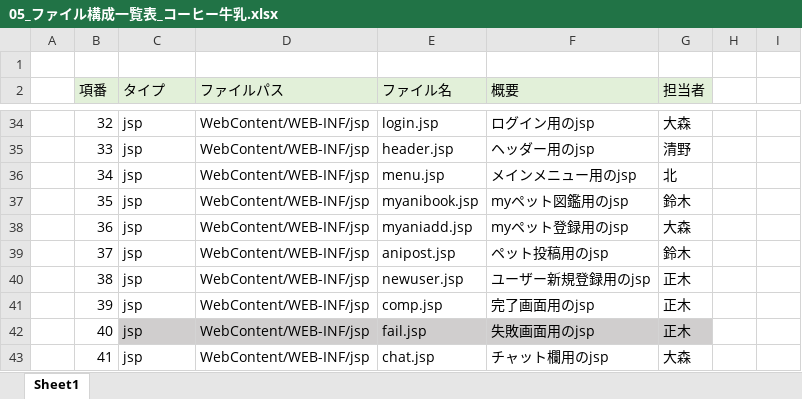
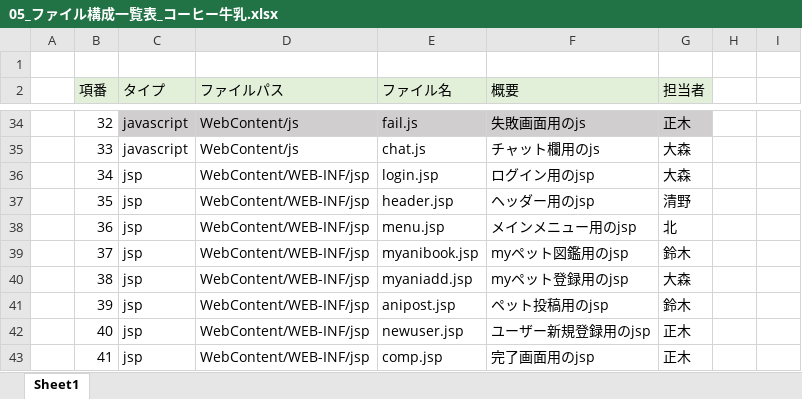
Before and after one commit to dojo2023/C-3, an Excel workbook: doc/05_ファイル構成一覧表_コーヒー牛乳.xlsx, sheet Sheet1, drawn as a sheet; only a part is shown, gaps mark what is left out; values as stored, in another font and other column widths than the file's, no borders; the diff covers the shown part only; the diff names each change by its address in the sheet, - before the commit and + after, or states it on an @@ line.

```diff
--- a/doc/05_ファイル構成一覧表_コーヒー牛乳.xlsx (sheet Sheet1)
+++ b/doc/05_ファイル構成一覧表_コーヒー牛乳.xlsx (sheet Sheet1)
-C34:C35 (タイプ): jsp
+C34:C35 (タイプ): javascript
-C34:G34 fill: none
+C34:G34 fill: #D0CECE
-D34:D35 (ファイルパス): WebContent/WEB-INF/jsp
+D34:D35 (ファイルパス): WebContent/js
-E34 (ファイル名): login.jsp
+E34 (ファイル名): fail.js
-F34 (概要): ログイン用のjsp
+F34 (概要): 失敗画面用のjs
-G34 (担当者): 大森
+G34 (担当者): 正木
-E35 (ファイル名): header.jsp
+E35 (ファイル名): chat.js
-F35 (概要): ヘッダー用のjsp
+F35 (概要): チャット欄用のjs
-G35 (担当者): 清野
+G35 (担当者): 大森
-E36 (ファイル名): menu.jsp
+E36 (ファイル名): login.jsp
-F36 (概要): メインメニュー用のjsp
+F36 (概要): ログイン用のjsp
-G36 (担当者): 北
+G36 (担当者): 大森
-E37 (ファイル名): myanibook.jsp
+E37 (ファイル名): header.jsp
-F37 (概要): myペット図鑑用のjsp
+F37 (概要): ヘッダー用のjsp
-G37 (担当者): 鈴木
+G37 (担当者): 清野
-E38 (ファイル名): myaniadd.jsp
+E38 (ファイル名): menu.jsp
-F38 (概要): myペット登録用のjsp
+F38 (概要): メインメニュー用のjsp
-G38 (担当者): 大森
+G38 (担当者): 北
-E39 (ファイル名): anipost.jsp
+E39 (ファイル名): myanibook.jsp
-F39 (概要): ペット投稿用のjsp
+F39 (概要): myペット図鑑用のjsp
-E40 (ファイル名): newuser.jsp
+E40 (ファイル名): myaniadd.jsp
-F40 (概要): ユーザー新規登録用のjsp
+F40 (概要): myペット登録用のjsp
-G40 (担当者): 正木
+G40 (担当者): 大森
-E41 (ファイル名): comp.jsp
+E41 (ファイル名): anipost.jsp
-F41 (概要): 完了画面用のjsp
+F41 (概要): ペット投稿用のjsp
-G41 (担当者): 正木
+G41 (担当者): 鈴木
-C42:G42 fill: #D0CECE
+C42:G42 fill: none
-E42 (ファイル名): fail.jsp
+E42 (ファイル名): newuser.jsp
-F42 (概要): 失敗画面用のjsp
+F42 (概要): ユーザー新規登録用のjsp
-E43 (ファイル名): chat.jsp
+E43 (ファイル名): comp.jsp
-F43 (概要): チャット欄用のjsp
+F43 (概要): 完了画面用のjsp
-G43 (担当者): 大森
+G43 (担当者): 正木
```
Also changed, not shown: 2 added rows, 99 edited cells and cell formats elsewhere in this sheet.
